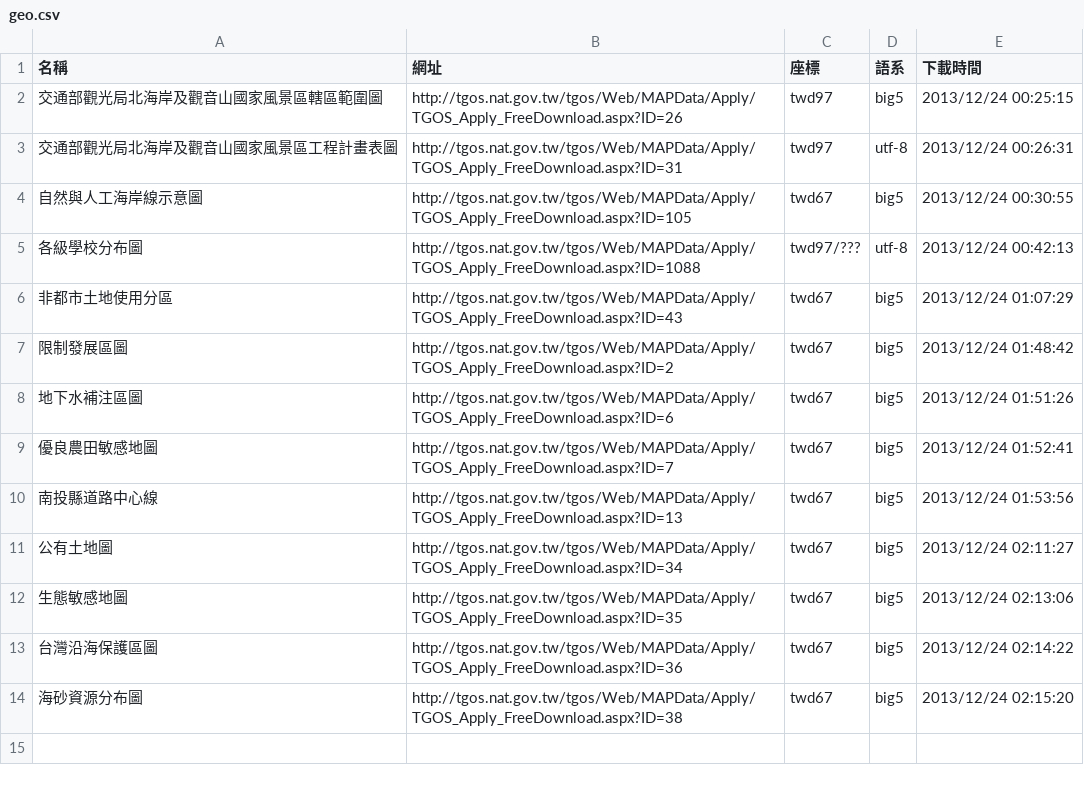
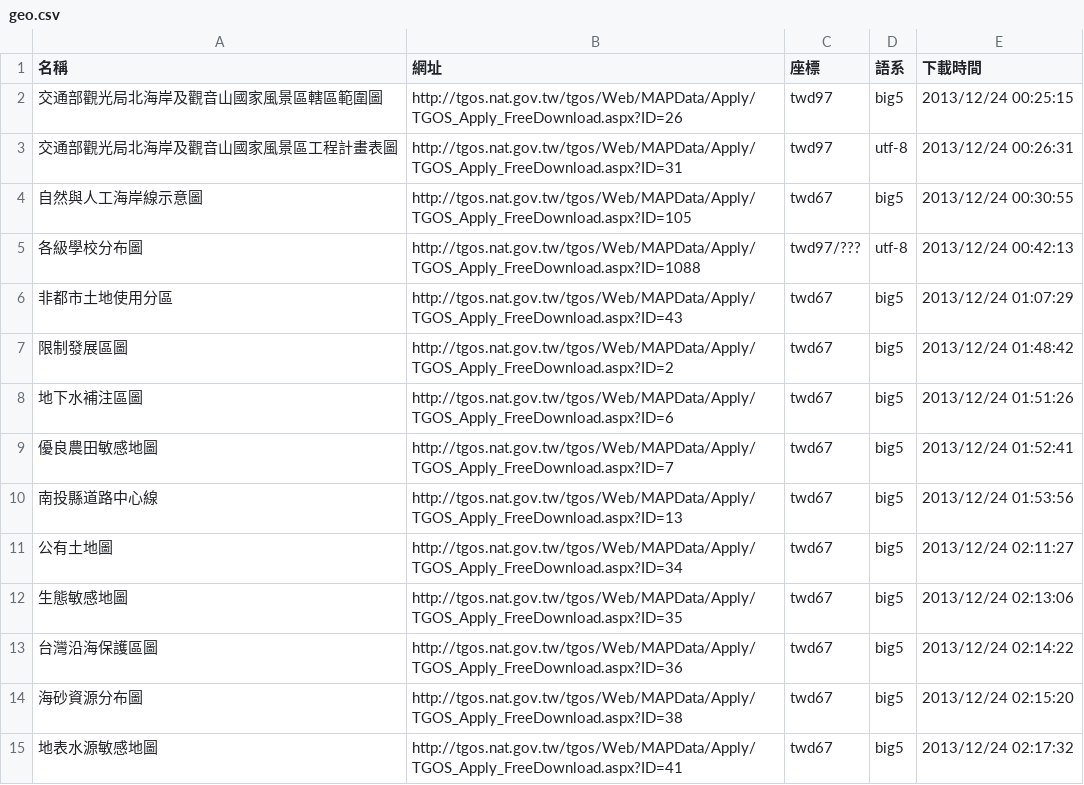
Before and after one commit to kulius/tgos-data, a CSV file: geo.csv, drawn as a sheet; the diff names each change by its address in the sheet, - before the commit and + after, or states it on an @@ line.

```diff
--- a/geo.csv
+++ b/geo.csv
+row 15: 地表水源敏感地圖 | http://tgos.nat.gov.tw/tgos/Web/MAPData/Apply/TGOS_Apply_FreeDownload.aspx?ID=41 | twd67 | big5 | 2013/12/24 02:17:32
```
Also changed, not shown: 3 other files.
